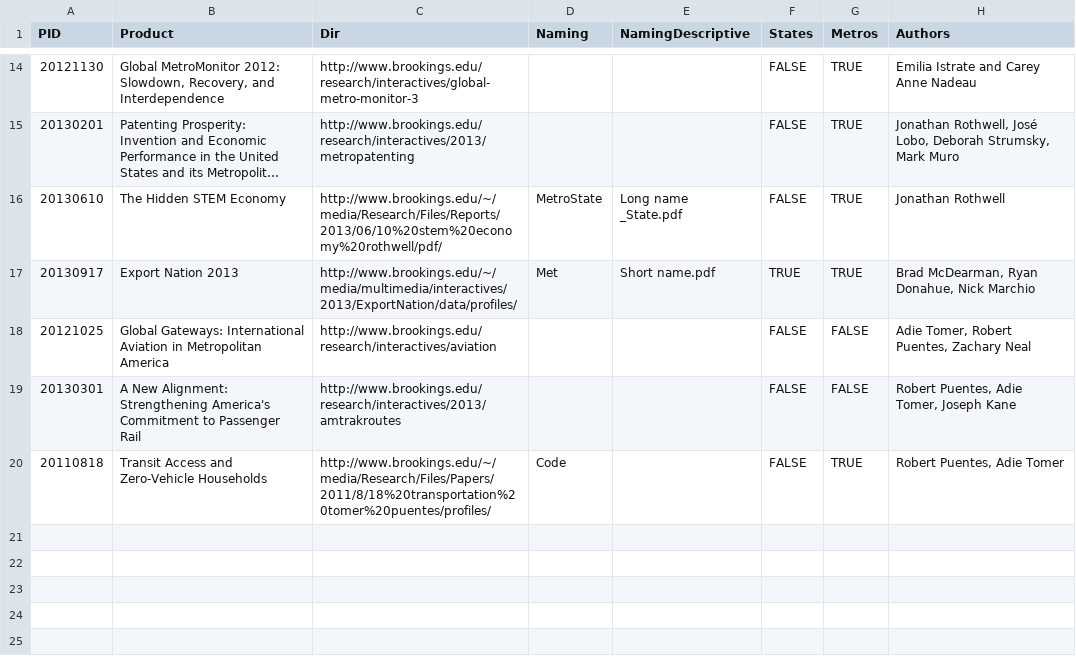
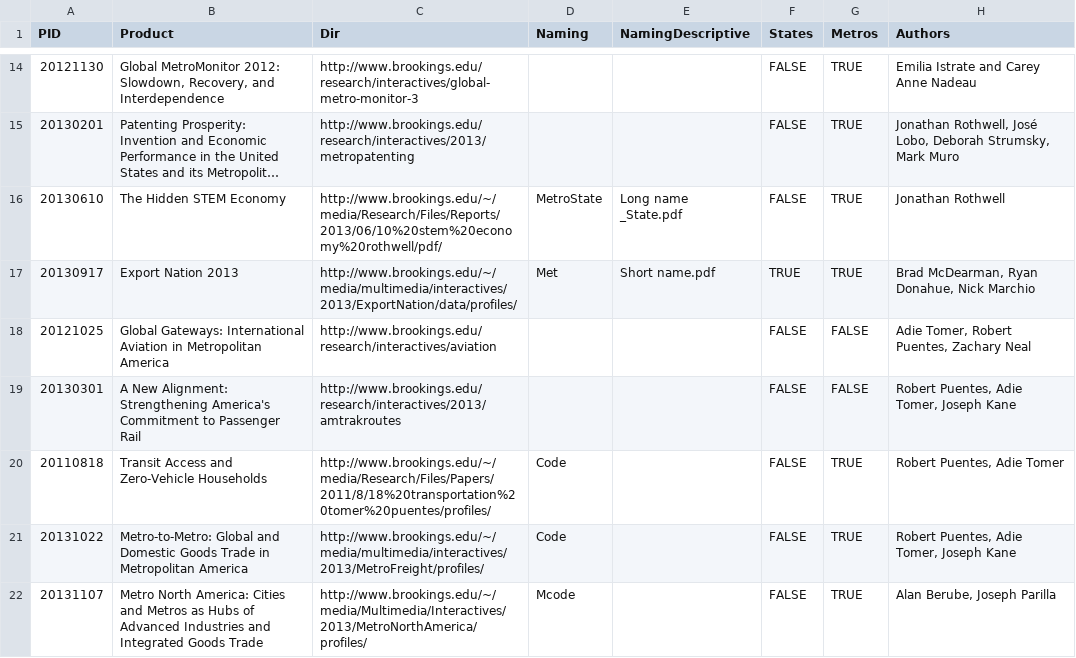
Before and after one commit to afdta/gcx-revision-2016, a CSV file: data/Research inventory.csv, drawn as a sheet; only a part is shown, gaps mark what is left out; long unchanged cells end in …; the diff names each change by its address in the sheet, - before the commit and + after, or states it on an @@ line.

```diff
--- a/data/Research inventory.csv
+++ b/data/Research inventory.csv
+row 21: 20131022 | Metro-to-Metro: Global and Domestic Goods Trade in Metropolitan America | http://www.brookings.edu/~/media/multimedia/interactives/2013/MetroFreight/profiles/ | Code |  | FALSE | TRUE | Robert Puentes, Adie Tomer, Joseph Kane
+row 22: 20131107 | Metro North America: Cities and Metros as Hubs of Advanced Industries and Integrated Goods Trade | http://www.brookings.edu/~/media/Multimedia/Interactives/2013/MetroNorthAmerica/profiles/ | Mcode |  | FALSE | TRUE | Alan Berube, Joseph Parilla
```
Also changed, not shown: data/Research descriptions.csv, 15 other files.
